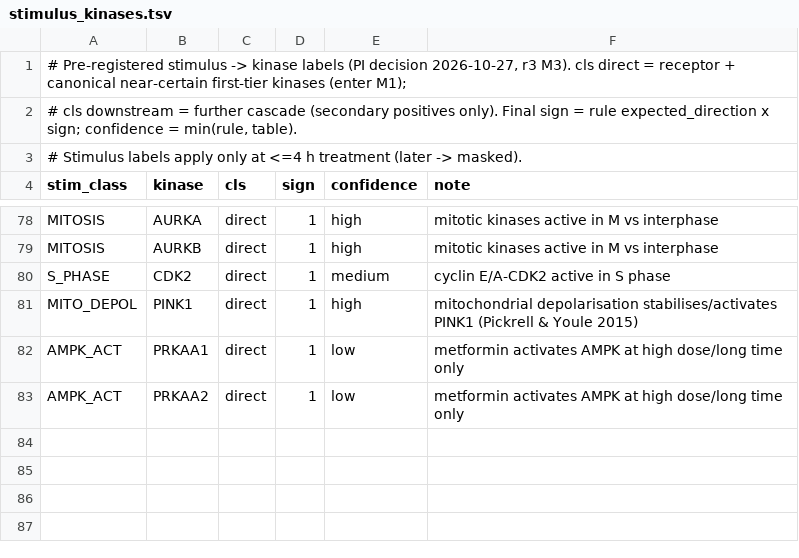
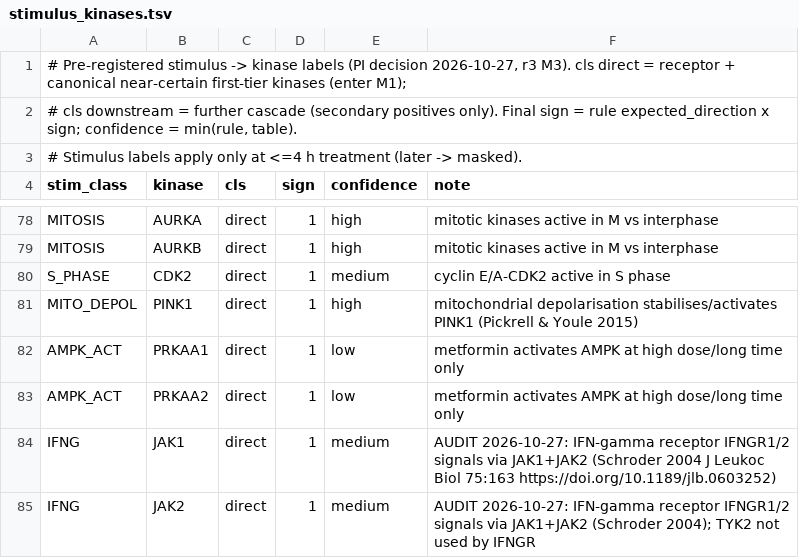
Before and after one commit to JulianvanGerwen/agentKinaseActivity, a TSV file: results/ground_truth/stimulus_kinases.tsv, drawn as a sheet; only a part is shown, gaps mark what is left out; the diff names each change by its address in the sheet, - before the commit and + after, or states it on an @@ line.

```diff
--- a/results/ground_truth/stimulus_kinases.tsv
+++ b/results/ground_truth/stimulus_kinases.tsv
+row 84: IFNG | JAK1 | direct | 1 | medium | AUDIT 2026-10-27: IFN-gamma receptor IFNGR1/2 signals via JAK1+JAK2 (Schroder 2004 J Leukoc Biol 75:163 https://doi.org/10.1189/jlb.0603252)
+row 85: IFNG | JAK2 | direct | 1 | medium | AUDIT 2026-10-27: IFN-gamma receptor IFNGR1/2 signals via JAK1+JAK2 (Schroder 2004); TYK2 not used by IFNGR
```
Also changed, not shown: results/ground_truth/condition_doses.tsv, results/ground_truth/condition_groups.tsv, 24 other files.
